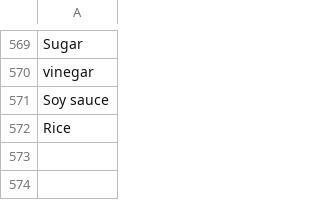
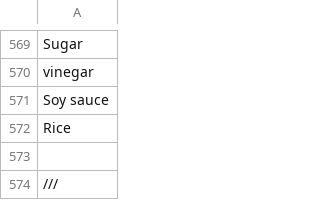
Before and after one commit to saana-health/Saana_devel, a CSV file: csv/Oisix/demo_ingredients_full.csv, drawn as a sheet; only a part is shown, gaps mark what is left out.

Commit message:
added character so last meal is picked up

```diff
--- a/csv/Oisix/demo_ingredients_full.csv
+++ b/csv/Oisix/demo_ingredients_full.csv
@@ -572 +572,3 @@ Soy sauce
 Rice
+
+///
```
